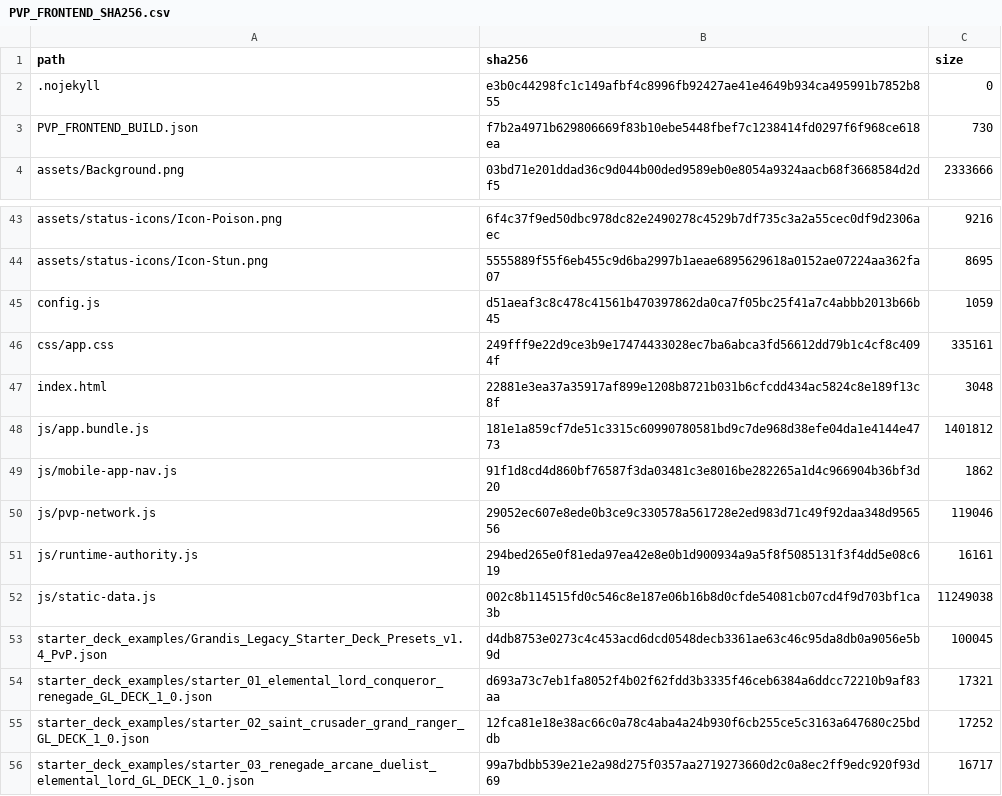
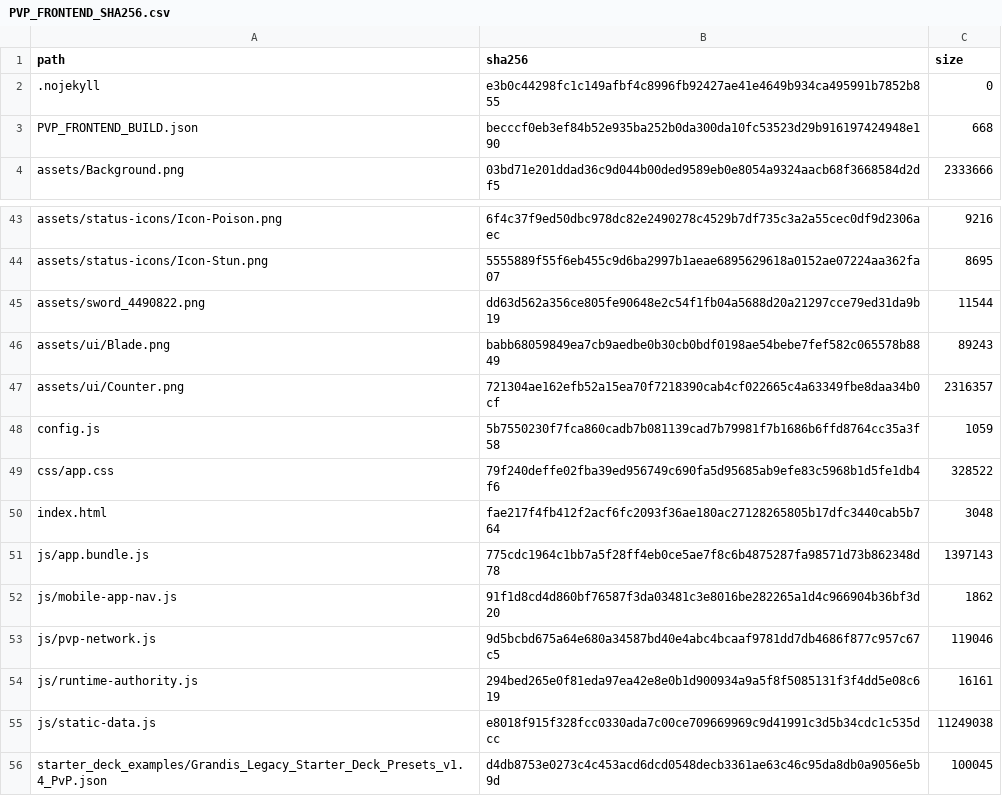
Before and after one commit to GrandisLegacyTCG/GrandisLegacyTCG.github.io, a CSV file: pvp/PVP_FRONTEND_SHA256.csv, drawn as a sheet; only a part is shown, gaps mark what is left out; the shorter side is filled out with more unchanged rows.

```diff
--- a/pvp/PVP_FRONTEND_SHA256.csv
+++ b/pvp/PVP_FRONTEND_SHA256.csv
@@ -2,3 +2,3 @@ path,sha256,size
 ".nojekyll","e3b0c44298fc1c149afbf4c8996fb92427ae41e4649b934ca495991b7852b855","0"
-"PVP_FRONTEND_BUILD.json","f7b2a4971b629806669f83b10ebe5448fbef7c1238414fd0297f6f968ce618ea","730"
+"PVP_FRONTEND_BUILD.json","becccf0eb3ef84b52e935ba252b0da300da10fc53523d29b916197424948e190","668"
 "assets/Background.png","03bd71e201ddad36c9d044b00ded9589eb0e8054a9324aacb68f3668584d2df5","2333666"
@@ -44,10 +44,13 @@ path,sha256,size
 "assets/status-icons/Icon-Stun.png","5555889f55f6eb455c9d6ba2997b1aeae6895629618a0152ae07224aa362fa07","8695"
-"config.js","d51aeaf3c8c478c41561b470397862da0ca7f05bc25f41a7c4abbb2013b66b45","1059"
-"css/app.css","249fff9e22d9ce3b9e17474433028ec7ba6abca3fd56612dd79b1c4cf8c4094f","335161"
-"index.html","22881e3ea37a35917af899e1208b8721b031b6cfcdd434ac5824c8e189f13c8f","3048"
-"js/app.bundle.js","181e1a859cf7de51c3315c60990780581bd9c7de968d38efe04da1e4144e4773","1401812"
+"assets/sword_4490822.png","dd63d562a356ce805fe90648e2c54f1fb04a5688d20a21297cce79ed31da9b19","11544"
+"assets/ui/Blade.png","babb68059849ea7cb9aedbe0b30cb0bdf0198ae54bebe7fef582c065578b8849","89243"
+"assets/ui/Counter.png","721304ae162efb52a15ea70f7218390cab4cf022665c4a63349fbe8daa34b0cf","2316357"
+"config.js","5b7550230f7fca860cadb7b081139cad7b79981f7b1686b6ffd8764cc35a3f58","1059"
+"css/app.css","79f240deffe02fba39ed956749c690fa5d95685ab9efe83c5968b1d5fe1db4f6","328522"
+"index.html","fae217f4fb412f2acf6fc2093f36ae180ac27128265805b17dfc3440cab5b764","3048"
+"js/app.bundle.js","775cdc1964c1bb7a5f28ff4eb0ce5ae7f8c6b4875287fa98571d73b862348d78","1397143"
 "js/mobile-app-nav.js","91f1d8cd4d860bf76587f3da03481c3e8016be282265a1d4c966904b36bf3d20","1862"
-"js/pvp-network.js","29052ec607e8ede0b3ce9c330578a561728e2ed983d71c49f92daa348d956556","119046"
+"js/pvp-network.js","9d5bcbd675a64e680a34587bd40e4abc4bcaaf9781dd7db4686f877c957c67c5","119046"
 "js/runtime-authority.js","294bed265e0f81eda97ea42e8e0b1d900934a9a5f8f5085131f3f4dd5e08c619","16161"
-"js/static-data.js","002c8b114515fd0c546c8e187e06b16b8d0cfde54081cb07cd4f9d703bf1ca3b","11249038"
+"js/static-data.js","e8018f915f328fcc0330ada7c00ce709669969c9d41991c3d5b34cdc1c535dcc","11249038"
 "starter_deck_examples/Grandis_Legacy_Starter_Deck_Presets_v1.4_PvP.json","d4db8753e0273c4c453acd6dcd0548decb3361ae63c46c95da8db0a9056e5b9d","100045"
```
Also changed, not shown: FILE_MANIFEST_SHA256.csv, 30 other files.
